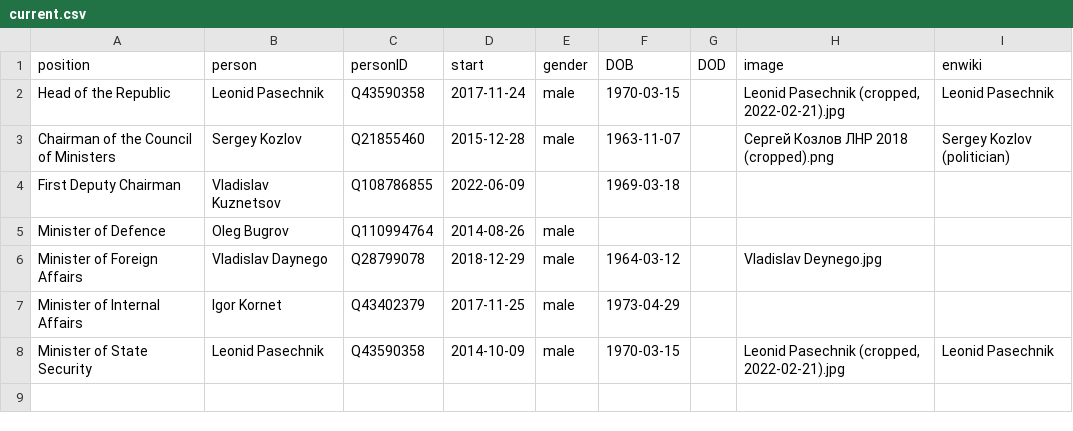
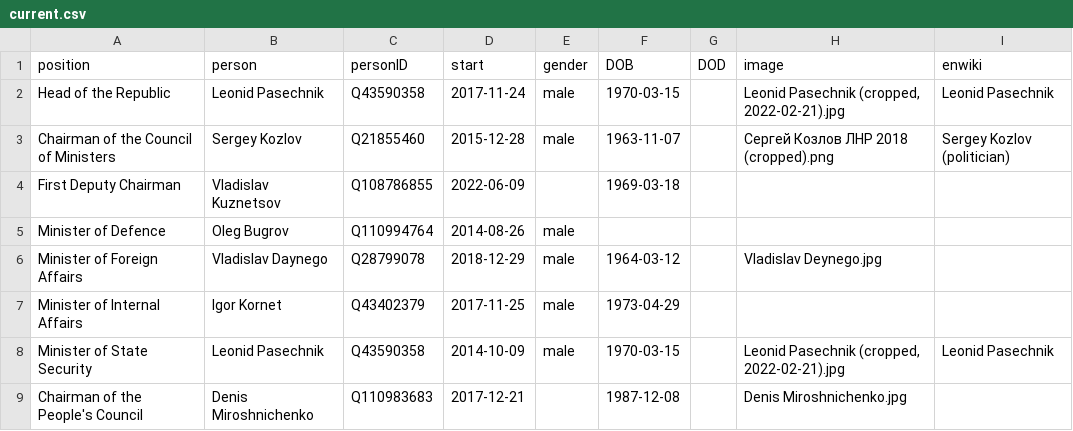
Before and after one commit to every-politician-scrapers/luhansk-ministers, a CSV file: html/current.csv, drawn as a sheet; the diff names each change by its address in the sheet, - before the commit and + after, or states it on an @@ line.

```diff
--- a/html/current.csv
+++ b/html/current.csv
+row 9: Chairman of the People's Council | Denis Miroshnichenko | Q110983683 | 2017-12-21 |  | 1987-12-08 |  | Denis Miroshnichenko.jpg
```
Also changed, not shown: html/holders21.csv, html/positions.csv, 2 other files.
